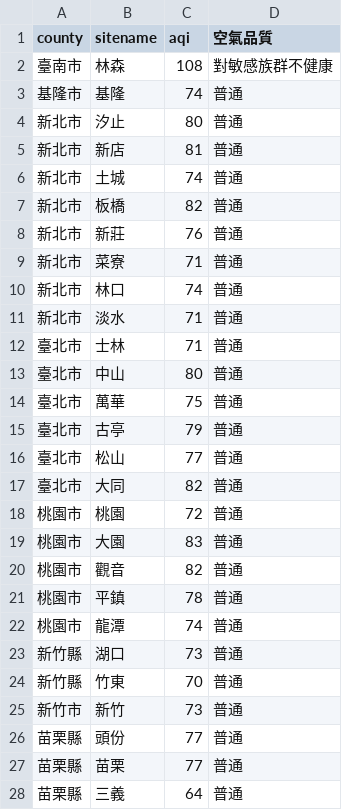
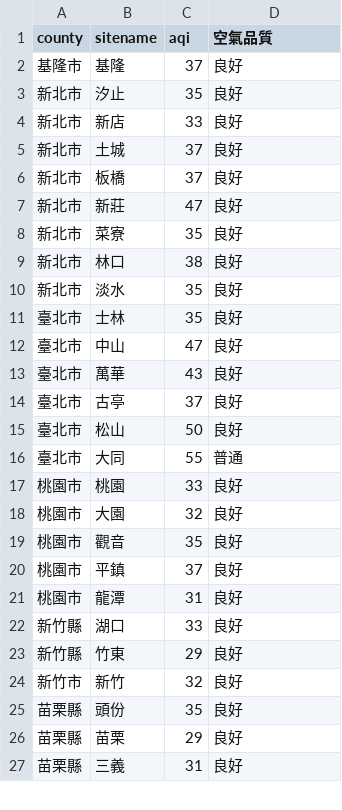
Before and after one commit to sakiii000/opensource-mid, a CSV file: static.csv, drawn as a sheet; only a part is shown; the diff covers the shown part only.

```diff
--- a/static.csv
+++ b/static.csv
@@ -1,28 +1,27 @@
 county,sitename,aqi,空氣品質
-臺南市,林森,108,對敏感族群不健康
-基隆市,基隆,74,普通
-新北市,汐止,80,普通
-新北市,新店,81,普通
-新北市,土城,74,普通
-新北市,板橋,82,普通
-新北市,新莊,76,普通
-新北市,菜寮,71,普通
-新北市,林口,74,普通
-新北市,淡水,71,普通
-臺北市,士林,71,普通
-臺北市,中山,80,普通
-臺北市,萬華,75,普通
-臺北市,古亭,79,普通
-臺北市,松山,77,普通
-臺北市,大同,82,普通
-桃園市,桃園,72,普通
-桃園市,大園,83,普通
-桃園市,觀音,82,普通
-桃園市,平鎮,78,普通
-桃園市,龍潭,74,普通
-新竹縣,湖口,73,普通
-新竹縣,竹東,70,普通
-新竹市,新竹,73,普通
-苗栗縣,頭份,77,普通
-苗栗縣,苗栗,77,普通
-苗栗縣,三義,64,普通
+基隆市,基隆,37,良好
+新北市,汐止,35,良好
+新北市,新店,33,良好
+新北市,土城,37,良好
+新北市,板橋,37,良好
+新北市,新莊,47,良好
+新北市,菜寮,35,良好
+新北市,林口,38,良好
+新北市,淡水,35,良好
+臺北市,士林,35,良好
+臺北市,中山,47,良好
+臺北市,萬華,43,良好
+臺北市,古亭,37,良好
+臺北市,松山,50,良好
+臺北市,大同,55,普通
+桃園市,桃園,33,良好
+桃園市,大園,32,良好
+桃園市,觀音,35,良好
+桃園市,平鎮,37,良好
+桃園市,龍潭,31,良好
+新竹縣,湖口,33,良好
+新竹縣,竹東,29,良好
+新竹市,新竹,32,良好
+苗栗縣,頭份,35,良好
+苗栗縣,苗栗,29,良好
+苗栗縣,三義,31,良好
```
Also changed, not shown: 1 added row and 96 edited cells elsewhere in this file, api.csv.
